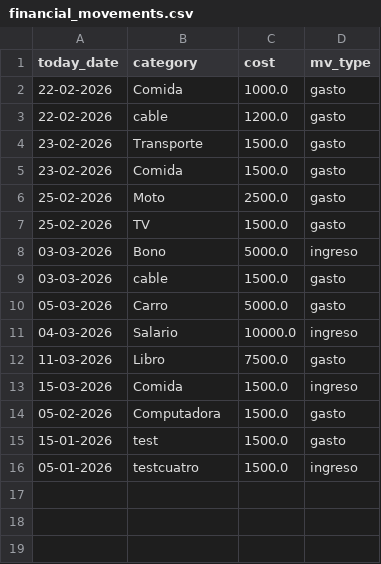
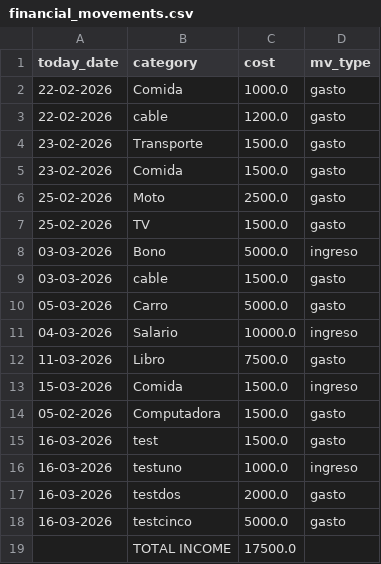
Before and after one commit to MarBadillaCampos/DUAD, a CSV file: Semana_17/csv/financial_movements.csv, drawn as a sheet.

Commit message:
Totales values are in progress, export funtionality  was added

```diff
--- a/Semana_17/csv/financial_movements.csv
+++ b/Semana_17/csv/financial_movements.csv
@@ -14,3 +14,6 @@ today_date,category,cost,mv_type
 05-02-2026,Computadora,1500.0,gasto
-15-01-2026,test,1500.0,gasto
-05-01-2026,testcuatro,1500.0,ingreso
+16-03-2026,test,1500.0,gasto
+16-03-2026,testuno,1000.0,ingreso
+16-03-2026,testdos,2000.0,gasto
+16-03-2026,testcinco,5000.0,gasto
+,TOTAL INCOME,17500.0,
```
Also changed, not shown: 3 other files.
